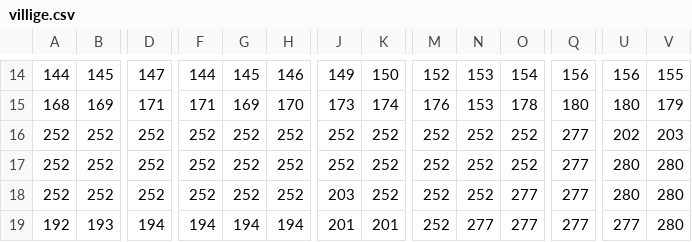
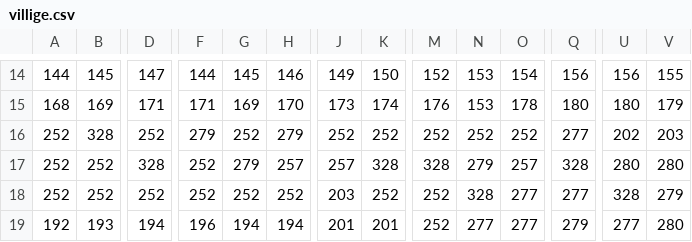
Before and after one commit to MM1152/stardewValley-mokup, a CSV file: stardewValley-mokup/stardewVally-bin/MapData/villige.csv, drawn as a sheet; only a part is shown, gaps mark what is left out; the diff covers the shown part only; the diff names each change by its address in the sheet, - before the commit and + after, or states it on an @@ line.

```diff
--- a/stardewValley-mokup/stardewVally-bin/MapData/villige.csv
+++ b/stardewValley-mokup/stardewVally-bin/MapData/villige.csv
-B16: 252
+B16: 328
-F16: 252
+F16: 279
-H16: 252
+H16: 279
-D17: 252
+D17: 328
-G17: 252
+G17: 279
-H17: 252
+H17: 257
-J17: 252
+J17: 257
-K17: 252
+K17: 328
-M17: 252
+M17: 328
-N17: 252
+N17: 279
-O17: 252
+O17: 257
-Q17: 277
+Q17: 328
-N18: 252
+N18: 328
-U18: 280
+U18: 328
-V18: 280
+V18: 279
-F19: 194
+F19: 196
-Q19: 277
+Q19: 279
```
Also changed, not shown: 62 edited cells elsewhere in this file, stardewValley-mokup/stardewVally-bin/MapData/villigecollider.csv, 9 other files.
